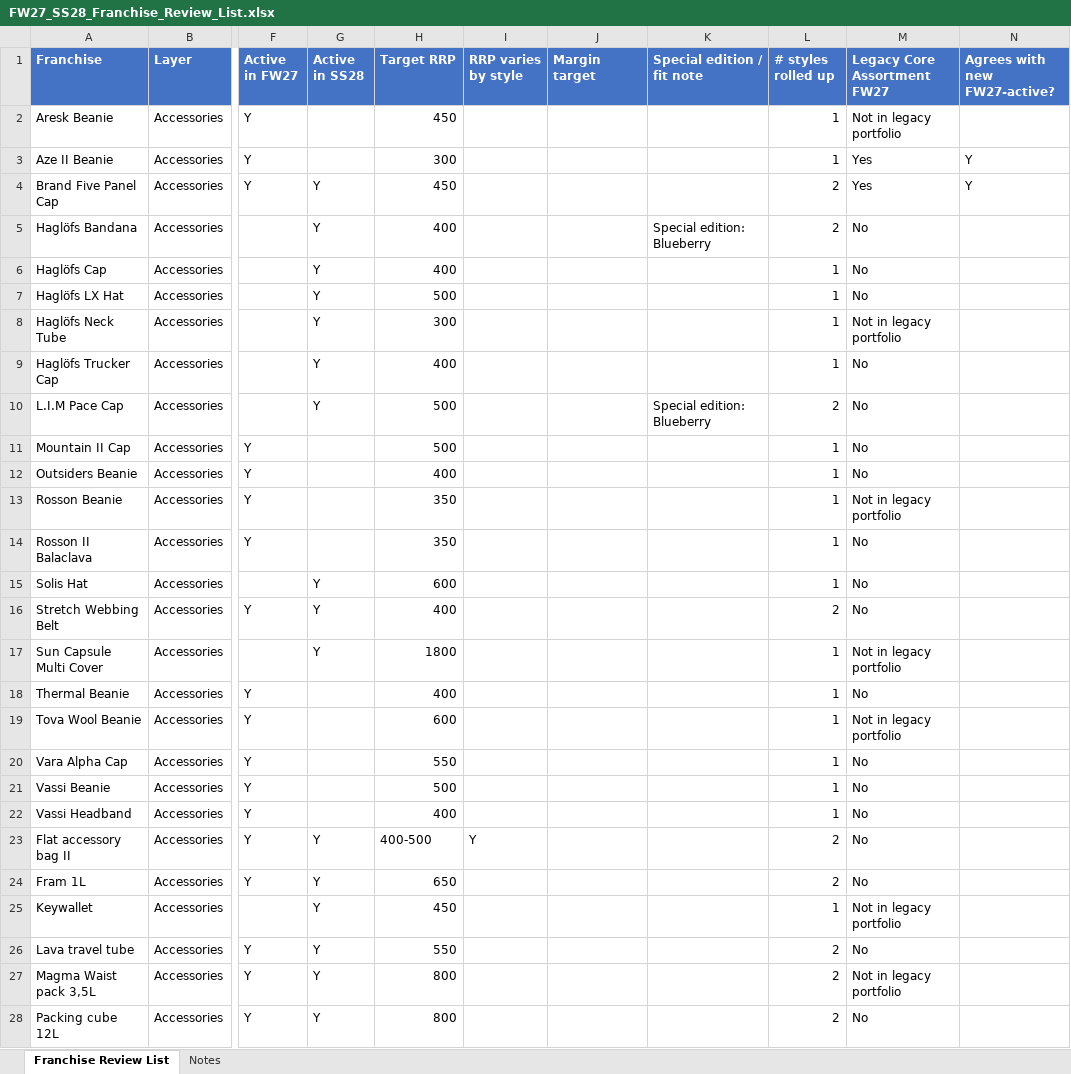
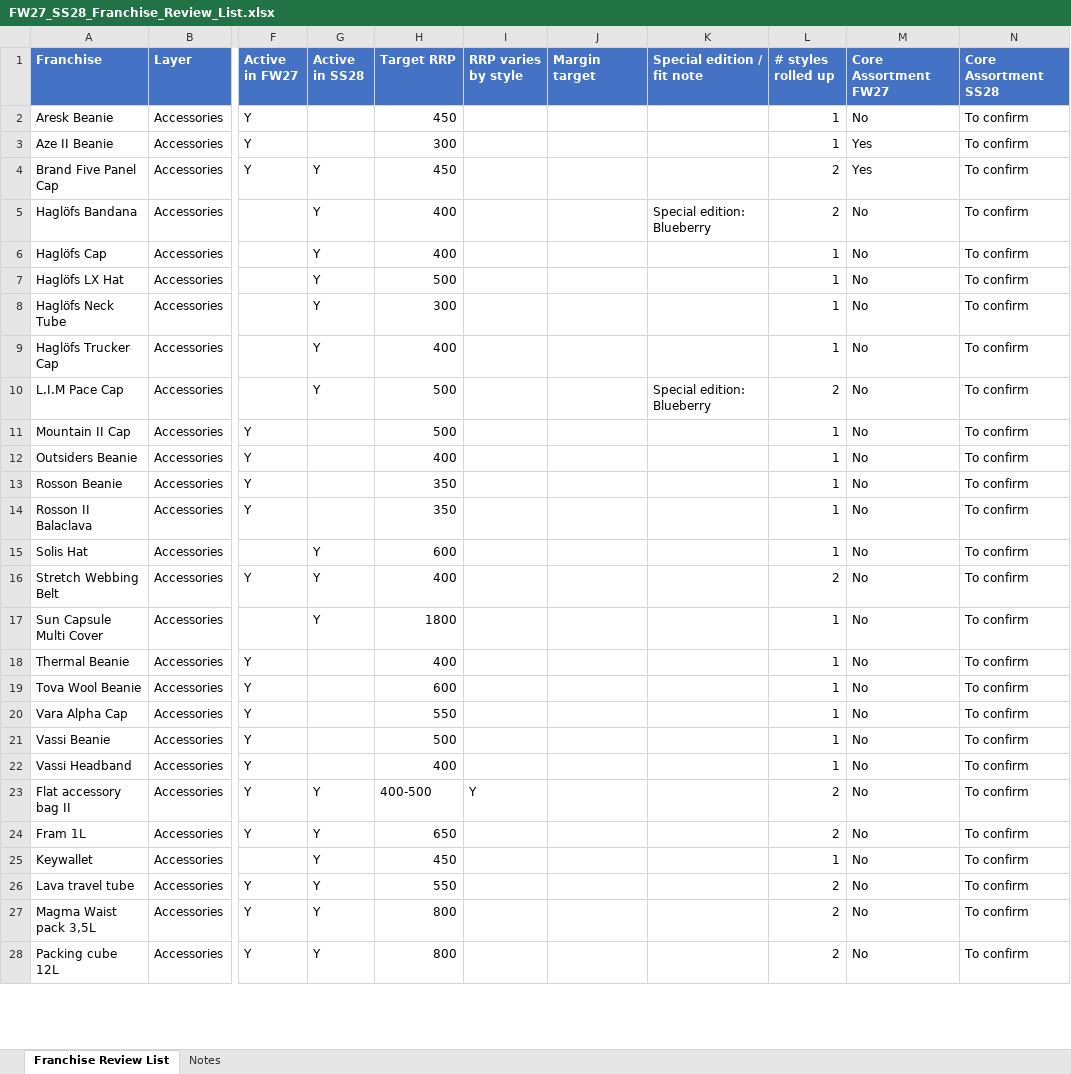
Before and after one commit to surflongboard/project_bob, an Excel workbook: data/range_review/outputs/FW27_SS28_Franchise_Review_List.xlsx, sheet Franchise Review List, drawn as a sheet; only a part is shown, gaps mark what is left out; values as stored, in another font and other column widths than the file's, no borders; the diff covers the shown part only; the diff names each change by its address in the sheet, - before the commit and + after, or states it on an @@ line.

```diff
--- a/data/range_review/outputs/FW27_SS28_Franchise_Review_List.xlsx (sheet Franchise Review List)
+++ b/data/range_review/outputs/FW27_SS28_Franchise_Review_List.xlsx (sheet Franchise Review List)
-M1: Legacy Core Assortment FW27
+M1: Core Assortment FW27
-N1: Agrees with new FW27-active?
+N1: Core Assortment SS28
-M2 (Core Assortment FW27): Not in legacy portfolio
+M2 (Core Assortment FW27): No
-N2 (Core Assortment SS28): (empty)
+N2 (Core Assortment SS28): To confirm
-N3:N4 (Core Assortment SS28): Y
+N3:N4 (Core Assortment SS28): To confirm
-N5:N28 (Core Assortment SS28): (empty)
+N5:N28 (Core Assortment SS28): To confirm
-M8 (Core Assortment FW27): Not in legacy portfolio
+M8 (Core Assortment FW27): No
-M13 (Core Assortment FW27): Not in legacy portfolio
+M13 (Core Assortment FW27): No
-M17 (Core Assortment FW27): Not in legacy portfolio
+M17 (Core Assortment FW27): No
-M19 (Core Assortment FW27): Not in legacy portfolio
+M19 (Core Assortment FW27): No
-M25 (Core Assortment FW27): Not in legacy portfolio
+M25 (Core Assortment FW27): No
-M27 (Core Assortment FW27): Not in legacy portfolio
+M27 (Core Assortment FW27): No
```
Also changed, not shown: 293 edited cells elsewhere in this sheet, sheet Notes, 1 other file.
